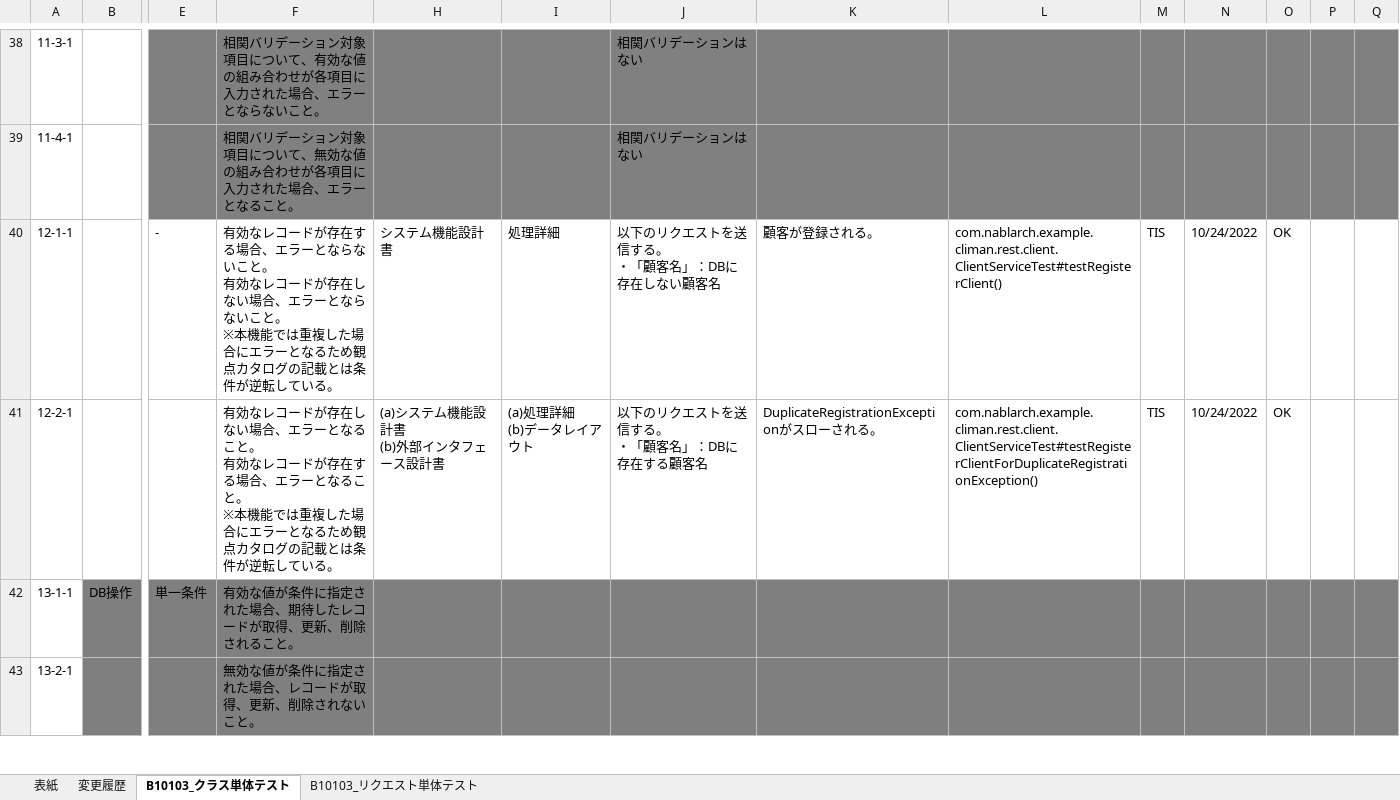
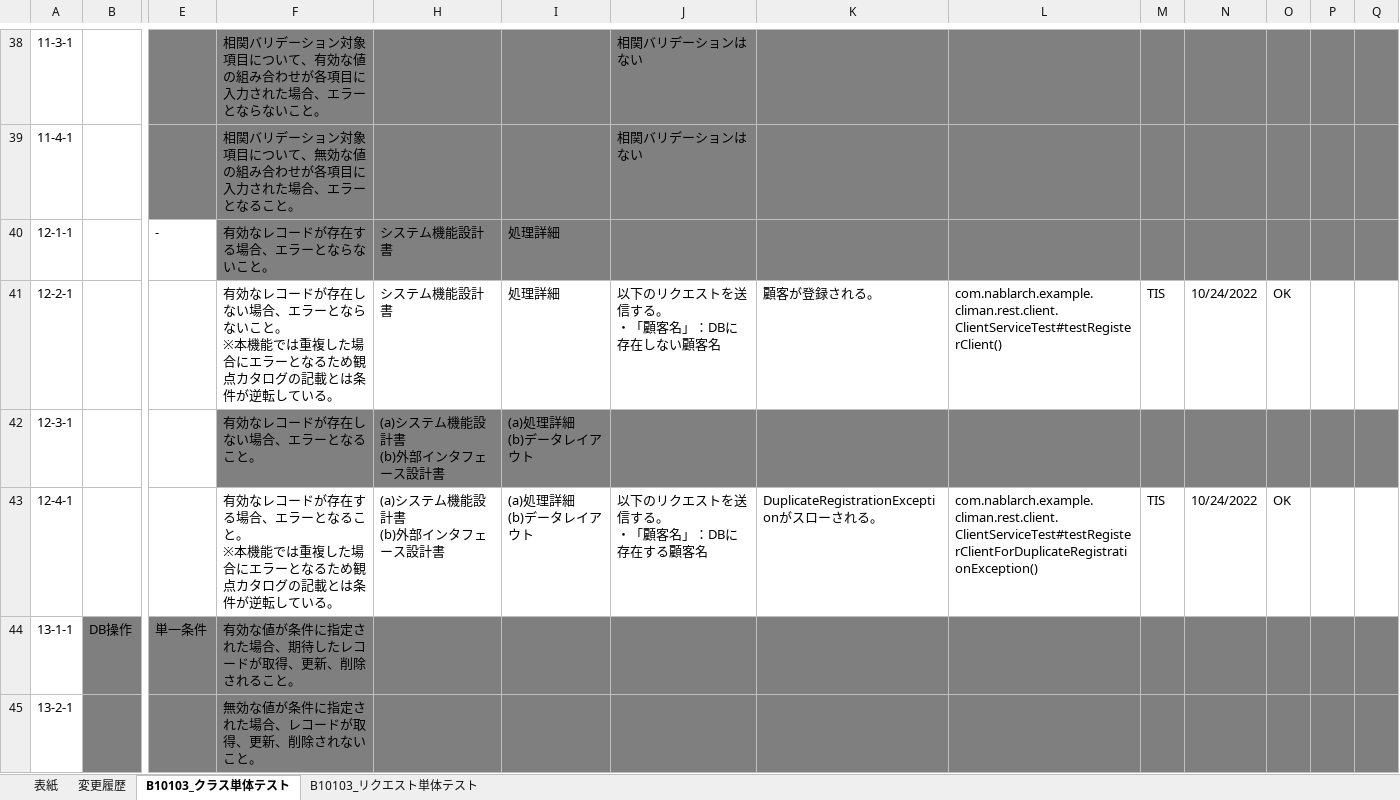
Before and after one commit to Fintan-contents/nablarch-system-development-guide, an Excel workbook: サンプルプロジェクト/設計書/B1_顧客管理システム/030_アプリ設計/110_テスト仕様書/単体テスト仕様書_リクエスト(Webサービス)_B10103_顧客登録.xlsx, sheet B10103_クラス単体テスト, drawn as a sheet; only a part is shown, gaps mark what is left out; values as stored, in another font and other column widths than the file's, no borders; rows hold the shown columns only; ↵ is a line break in a cell; the diff names each change by its address in the sheet, - before the commit and + after, or states it on an @@ line.

```diff
--- a/サンプルプロジェクト/設計書/B1_顧客管理システム/030_アプリ設計/110_テスト仕様書/単体テスト仕様書_リクエスト(Webサービス)_B10103_顧客登録.xlsx (sheet B10103_クラス単体テスト)
+++ b/サンプルプロジェクト/設計書/B1_顧客管理システム/030_アプリ設計/110_テスト仕様書/単体テスト仕様書_リクエスト(Webサービス)_B10103_顧客登録.xlsx (sheet B10103_クラス単体テスト)
-F40: …いこと。 ↵ 有効なレコードが存在しない場合、エラーとならないこと。 ↵ ※本機能では重複した場合にエラーとなるため観点カタログの記載とは条件が逆転している。
+F40: …いこと。
-F40 fill: none
+F40 fill: #808080
-H40:Q40 fill: none
+H40:Q40 fill: #808080
-J40: 以下のリクエストを送信する。 ↵ ・「顧客名」：DBに存在しない顧客名
+J40: (empty)
-K40: 顧客が登録される。
+K40: (empty)
-L40: com.nablarch.example.climan.rest.client.ClientServiceTest#testRegisterClient()
+L40: (empty)
-M40: TIS
+M40: (empty)
-N40: 10/24/2022
+N40: (empty)
-O40: OK
+O40: (empty)
-F41: …ラーとなること。 ↵ 有効なレコードが存在する場合、エラーとなること。…
+F41: …ラーとならないこと。…
-H41: (a)システム機能設計書 ↵ (b)外部インタフェース設計書
+H41: システム機能設計書
-I41: (a)処理詳細 ↵ (b)データレイアウト
+I41: 処理詳細
-J41: 以下のリクエストを送信する。 ↵ ・「顧客名」：DBに存在する顧客名
+J41: 以下のリクエストを送信する。 ↵ ・「顧客名」：DBに存在しない顧客名
-K41: DuplicateRegistrationExceptionがスローされる。
+K41: 顧客が登録される。
-L41: com.nablarch.example.climan.rest.client.ClientServiceTest#testRegisterClientForDuplicateRegistrationException()
+L41: com.nablarch.example.climan.rest.client.ClientServiceTest#testRegisterClient()
+row 42: 12-3-1 |  |  | 有効なレコードが存在しない場合、エラーとなること。 | (a)システム機能設計書 ↵ (b)外部インタフェース設計書 | (a)処理詳細 ↵ (b)データレイアウト
+row 43: 12-4-1 |  |  | 有効なレコードが存在する場合、エラーとなること。 ↵ ※本機能では重複した場合にエラーとなるため観点カタログの記載とは条件が逆転している。 | (a)システム機能設計書 ↵ (b)外部インタフェース設計書 | (a)処理詳細 ↵ (b)データレイアウト | 以下のリクエストを送信する。 ↵ ・「顧客名」：DBに存在する顧客名 | DuplicateRegistrationExceptionがスローされる。 | com.nablarch.example.climan.rest.client.ClientServiceTest#testRegisterClientForDuplicateRegistrationException() | TIS | 10/24/2022 | OK
```
Also changed, not shown: サンプルプロジェクト/設計書/B1_顧客管理システム/030_アプリ設計/110_テスト仕様書/単体テスト仕様書_リクエスト(Webサービス)_B10101_顧客検索.xlsx, サンプルプロジェクト/設計書/B1_顧客管理システム/030_アプリ設計/110_テスト仕様書/単体テスト仕様書_リクエスト(Webサービス)_B10102_顧客詳細取得.xlsx.
